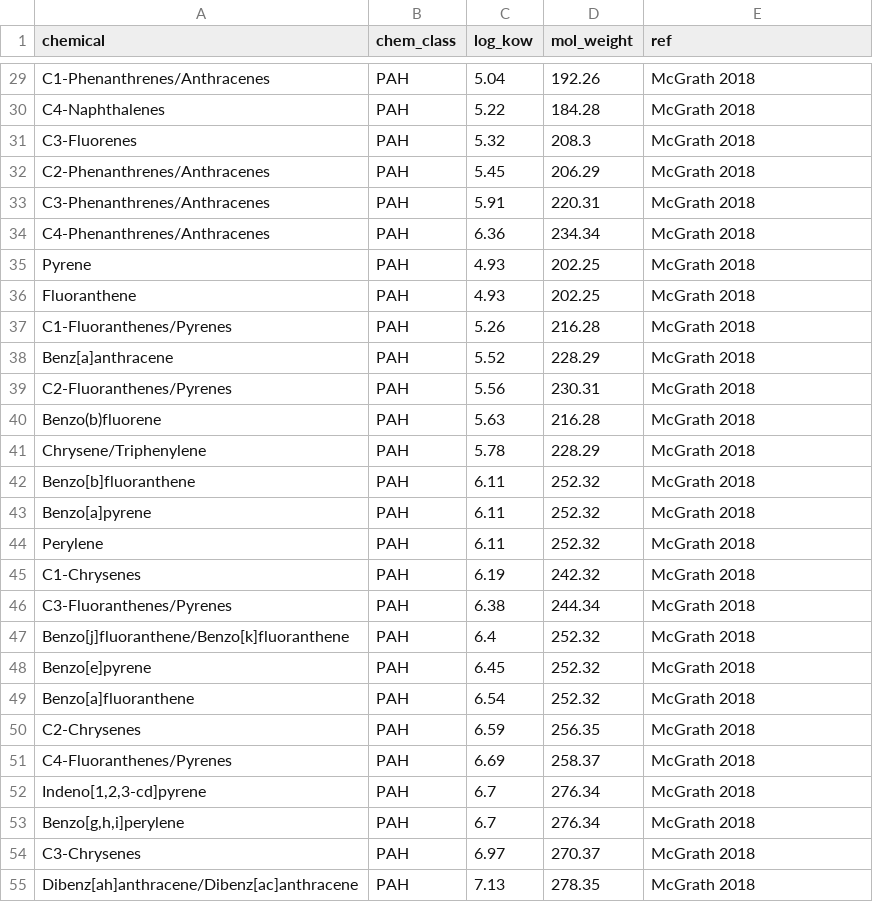
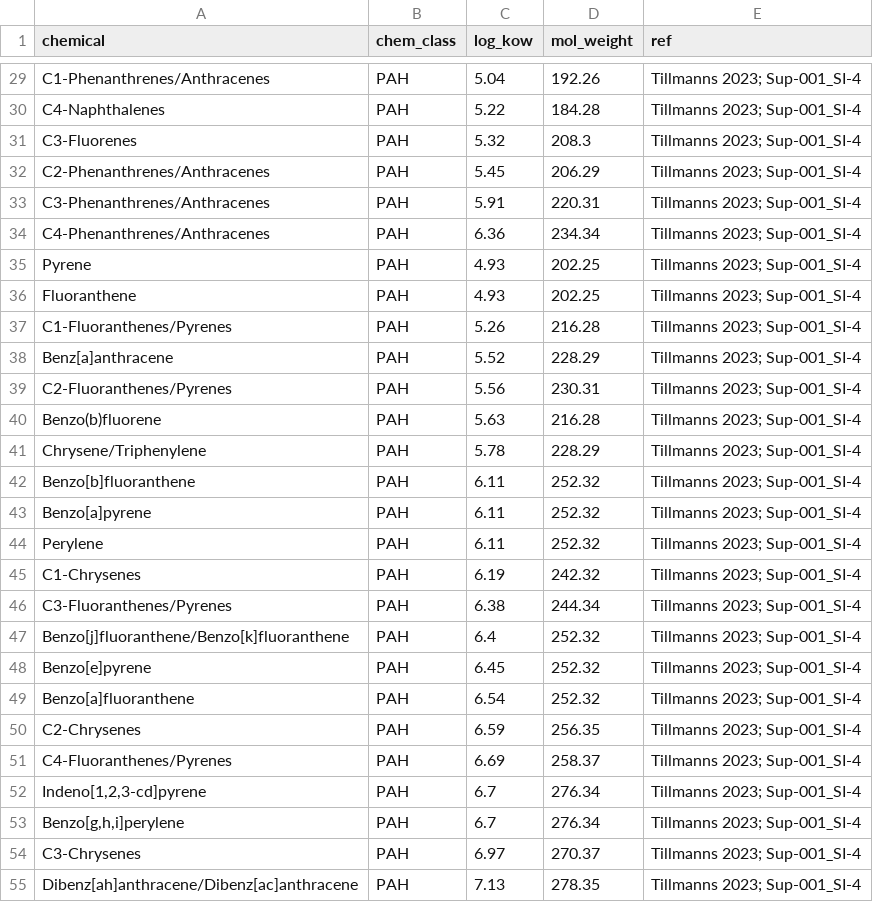
Before and after one commit to bcgov/pahwq, a CSV file: data-raw/nlc50_lookup.csv, drawn as a sheet; only a part is shown, gaps mark what is left out; the diff covers the shown part only; the diff names each change by its address in the sheet, - before the commit and + after, or states it on an @@ line.

Commit message:
Add updated nlc50 chemical properties

```diff
--- a/data-raw/nlc50_lookup.csv
+++ b/data-raw/nlc50_lookup.csv
-E29:E55 (ref): McGrath 2018
+E29:E55 (ref): Tillmanns 2023; Sup-001_SI-4
```
Also changed, not shown: 9 added rows and 38 edited cells elsewhere in this file.
